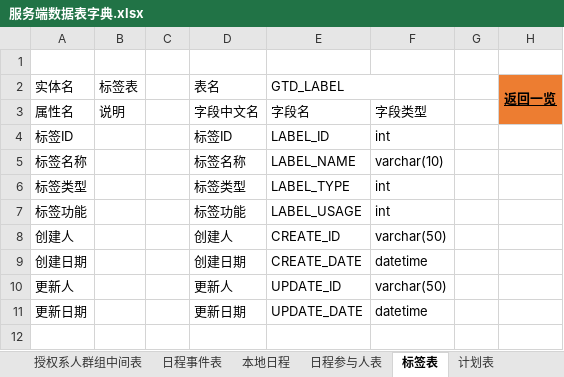
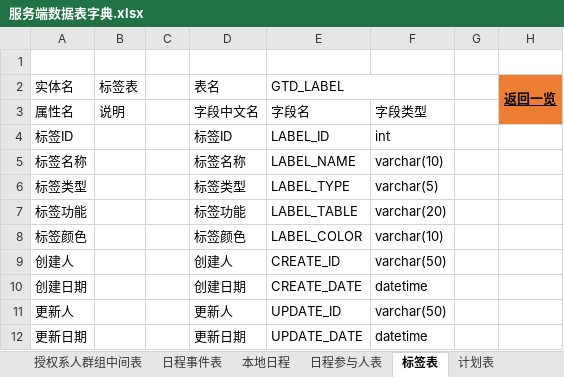
Before and after one commit to XJ-GTD/GTD2, an Excel workbook: A-开发相关文档素材/2.数据库表/服务端数据表字典.xlsx, sheet 标签表, drawn as a sheet; values as stored, in another font and other column widths than the file's, no borders; the diff names each change by its address in the sheet, - before the commit and + after, or states it on an @@ line.

```diff
--- a/A-开发相关文档素材/2.数据库表/服务端数据表字典.xlsx (sheet 标签表)
+++ b/A-开发相关文档素材/2.数据库表/服务端数据表字典.xlsx (sheet 标签表)
-F6: int
+F6: varchar(5)
-E7 (GTD_LABEL): LABEL_USAGE
+E7 (GTD_LABEL): LABEL_TABLE
-F7: int
+F7: varchar(20)
+row 8: 标签颜色 |  |  | 标签颜色 | LABEL_COLOR | varchar(10)
```
Also changed, not shown: sheet 一览, sheet 授权系人群组中间表, sheet 用户表, other sheet tabs, 19 other files.
